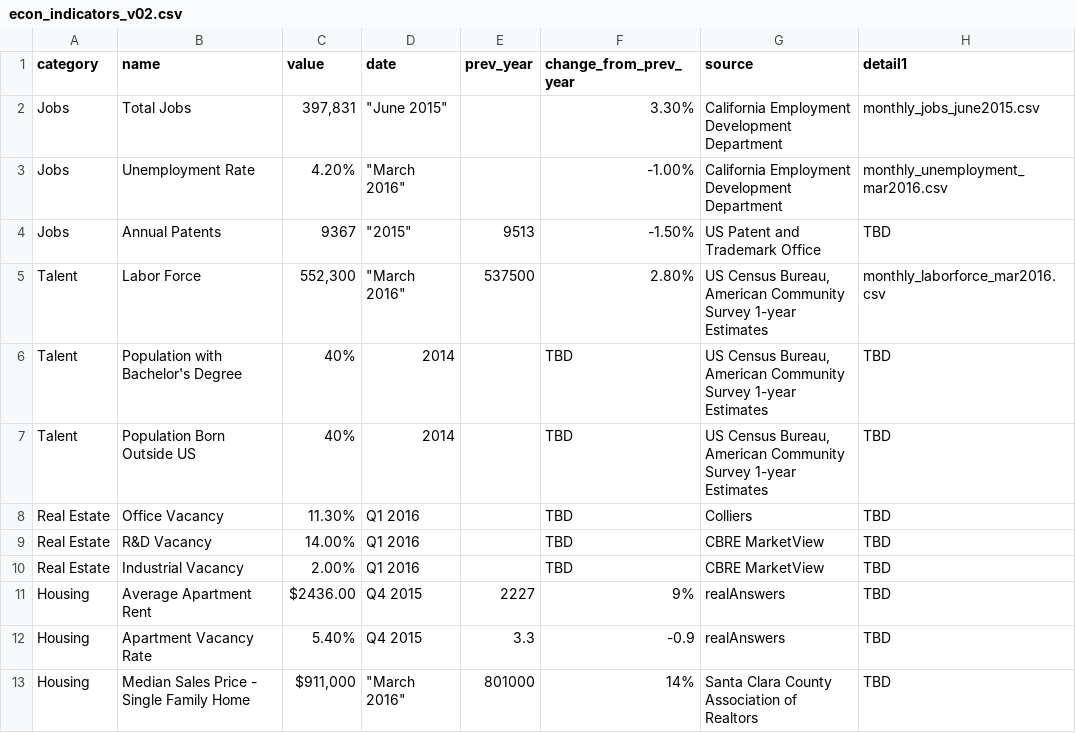
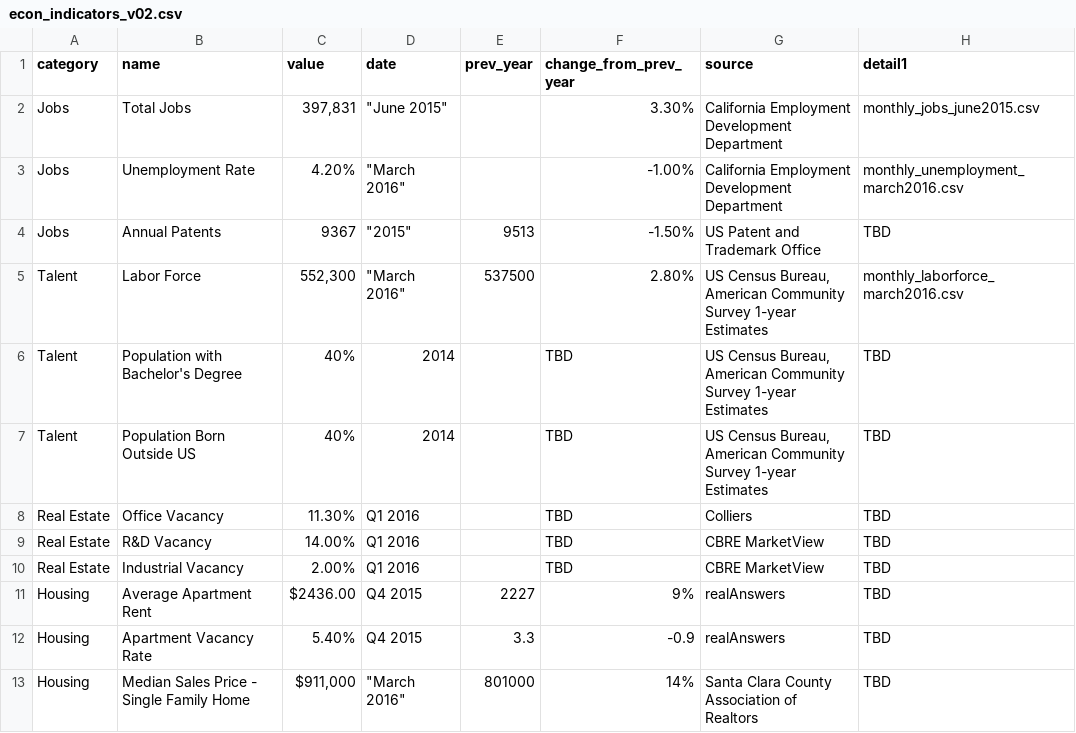
Before and after one commit to codeforsanjose/economic-indicators-dashboard, a CSV file: data/econ_indicators_v02.csv, drawn as a sheet.

Commit message:
Update econ_indicators_v02.csv

```diff
--- a/data/econ_indicators_v02.csv
+++ b/data/econ_indicators_v02.csv
@@ -2,5 +2,5 @@ category,name,value,date,prev_year,change_from_prev_year,source,detail1
 Jobs,Total Jobs,"397,831","""June 2015""",,3.30%,California Employment Development Department,monthly_jobs_june2015.csv
-Jobs,Unemployment Rate,4.20%,"""March 2016""",,-1.00%,California Employment Development Department,monthly_unemployment_mar2016.csv
+Jobs,Unemployment Rate,4.20%,"""March 2016""",,-1.00%,California Employment Development Department,monthly_unemployment_march2016.csv
 Jobs,Annual Patents,9367,"""2015""",9513,-1.50%,US Patent and Trademark Office,TBD
-Talent,Labor Force,"552,300","""March 2016""",537500,2.80%,"US Census Bureau, American Community Survey 1-year Estimates",monthly_laborforce_mar2016.csv
+Talent,Labor Force,"552,300","""March 2016""",537500,2.80%,"US Census Bureau, American Community Survey 1-year Estimates",monthly_laborforce_march2016.csv
 Talent,Population with Bachelor's Degree ,40%,2014,,TBD,"US Census Bureau, American Community Survey 1-year Estimates",TBD
```
